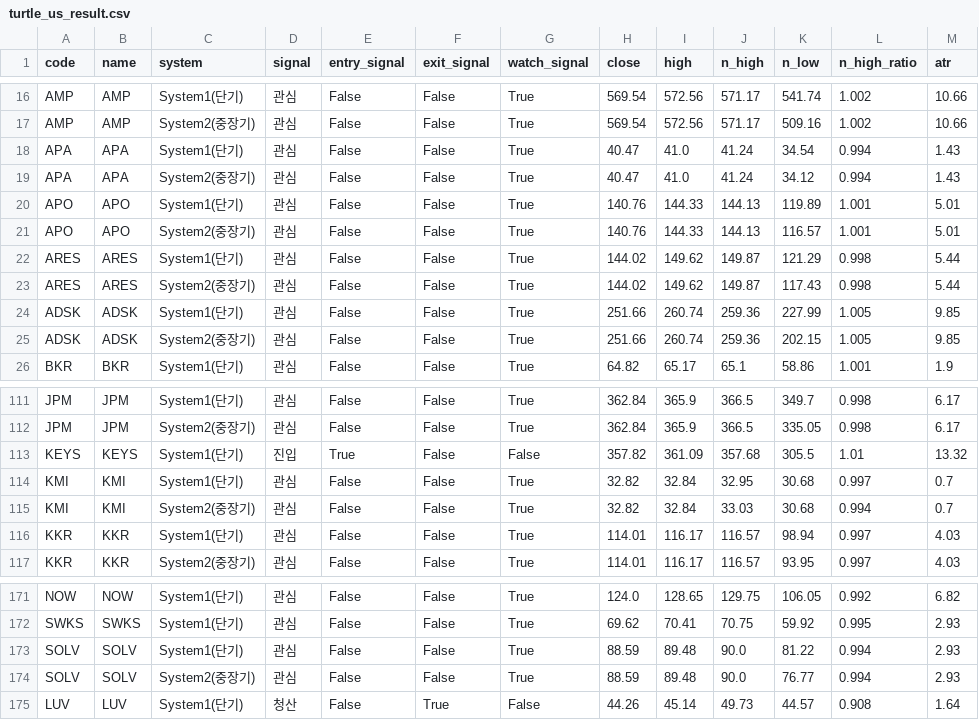
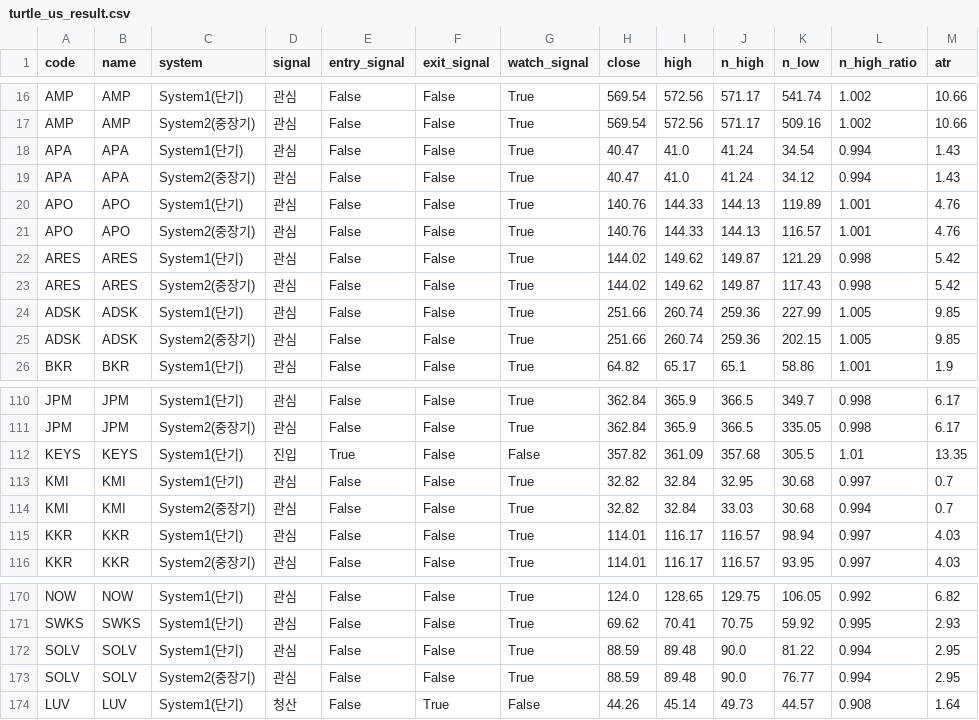
Before and after one commit to harmi6005/turtle-screener, a CSV file: data/turtle_us_result.csv, drawn as a sheet; only a part is shown, gaps mark what is left out; the diff covers the shown part only.

```diff
--- a/data/turtle_us_result.csv
+++ b/data/turtle_us_result.csv
@@ -19,6 +19,6 @@ APA,APA,System1(단기),관심,False,False,True,40.47,41.0,41.24,34.54,0.994,1.4
 APA,APA,System2(중장기),관심,False,False,True,40.47,41.0,41.24,34.12,0.994,1.43
-APO,APO,System1(단기),관심,False,False,True,140.76,144.33,144.13,119.89,1.001,5.01
-APO,APO,System2(중장기),관심,False,False,True,140.76,144.33,144.13,116.57,1.001,5.01
-ARES,ARES,System1(단기),관심,False,False,True,144.02,149.62,149.87,121.29,0.998,5.44
-ARES,ARES,System2(중장기),관심,False,False,True,144.02,149.62,149.87,117.43,0.998,5.44
+APO,APO,System1(단기),관심,False,False,True,140.76,144.33,144.13,119.89,1.001,4.76
+APO,APO,System2(중장기),관심,False,False,True,140.76,144.33,144.13,116.57,1.001,4.76
+ARES,ARES,System1(단기),관심,False,False,True,144.02,149.62,149.87,121.29,0.998,5.42
+ARES,ARES,System2(중장기),관심,False,False,True,144.02,149.62,149.87,117.43,0.998,5.42
 ADSK,ADSK,System1(단기),관심,False,False,True,251.66,260.74,259.36,227.99,1.005,9.85
@@ -112,3 +111,3 @@ JPM,JPM,System1(단기),관심,False,False,True,362.84,365.9,366.5,349.7,0.998,6
 JPM,JPM,System2(중장기),관심,False,False,True,362.84,365.9,366.5,335.05,0.998,6.17
-KEYS,KEYS,System1(단기),진입,True,False,False,357.82,361.09,357.68,305.5,1.01,13.32
+KEYS,KEYS,System1(단기),진입,True,False,False,357.82,361.09,357.68,305.5,1.01,13.35
 KMI,KMI,System1(단기),관심,False,False,True,32.82,32.84,32.95,30.68,0.997,0.7
@@ -172,4 +171,4 @@ NOW,NOW,System1(단기),관심,False,False,True,124.0,128.65,129.75,106.05,0.992
 SWKS,SWKS,System1(단기),관심,False,False,True,69.62,70.41,70.75,59.92,0.995,2.93
-SOLV,SOLV,System1(단기),관심,False,False,True,88.59,89.48,90.0,81.22,0.994,2.93
-SOLV,SOLV,System2(중장기),관심,False,False,True,88.59,89.48,90.0,76.77,0.994,2.93
+SOLV,SOLV,System1(단기),관심,False,False,True,88.59,89.48,90.0,81.22,0.994,2.95
+SOLV,SOLV,System2(중장기),관심,False,False,True,88.59,89.48,90.0,76.77,0.994,2.95
 LUV,LUV,System1(단기),청산,False,True,False,44.26,45.14,49.73,44.57,0.908,1.64
```
Also changed, not shown: 1 removed row and 34 edited cells elsewhere in this file.
